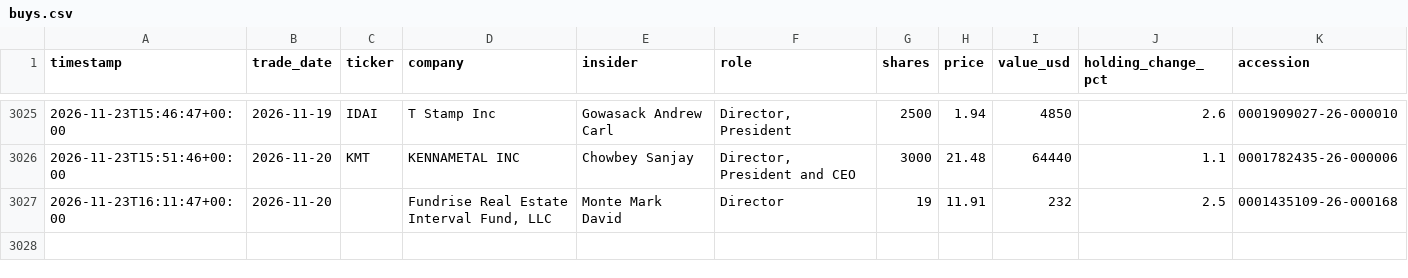
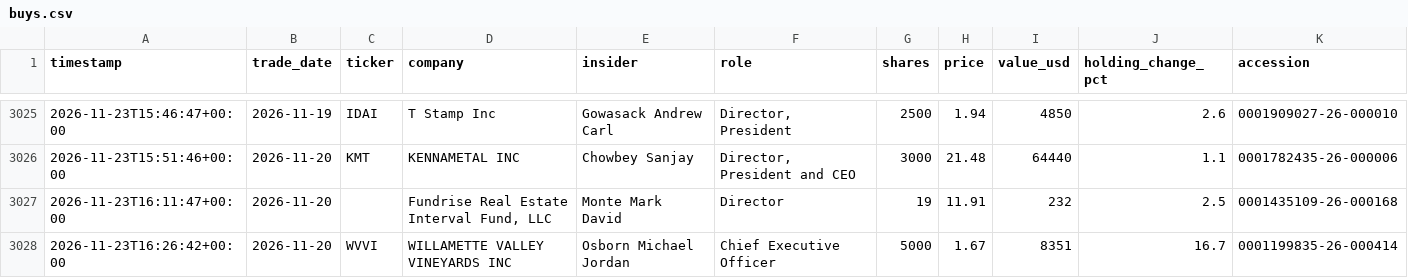
Before and after one commit to kiianlow/filings-monitor, a CSV file: data/buys.csv, drawn as a sheet; only a part is shown, gaps mark what is left out; the diff names each change by its address in the sheet, - before the commit and + after, or states it on an @@ line.

```diff
--- a/data/buys.csv
+++ b/data/buys.csv
+row 3028: 2026-11-23T16:26:42+00:00 | 2026-11-20 | WVVI | WILLAMETTE VALLEY VINEYARDS INC | Osborn Michael Jordan | Chief Executive Officer | 5000 | 1.67 | 8351 | 16.7 | 0001199835-26-000414
```
Also changed, not shown: 2 other files.
